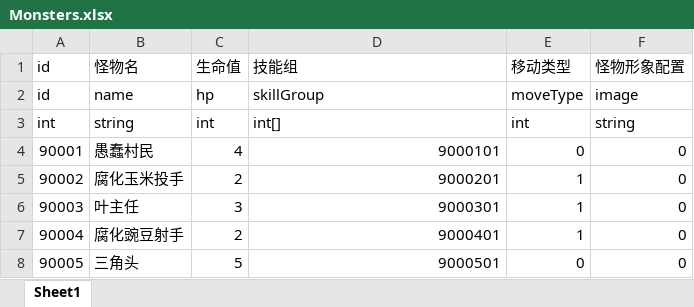
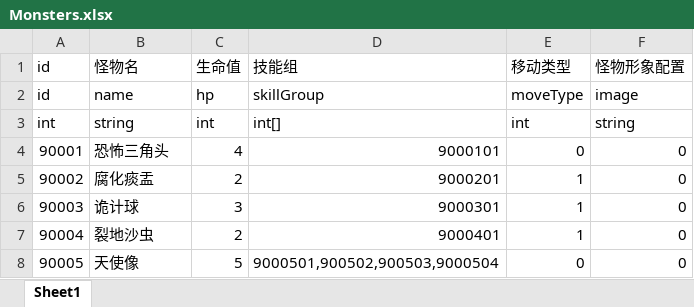
Before and after one commit to mongnanchuan/BooomConsecration, an Excel workbook: ConsecrationDemo/Configs/Monsters.xlsx, sheet Sheet1, drawn as a sheet; values as stored, in another font and other column widths than the file's, no borders; the diff names each change by its address in the sheet, - before the commit and + after, or states it on an @@ line.

```diff
--- a/ConsecrationDemo/Configs/Monsters.xlsx (sheet Sheet1)
+++ b/ConsecrationDemo/Configs/Monsters.xlsx (sheet Sheet1)
-B4: 愚蠢村民
+B4: 恐怖三角头
-B5: 腐化玉米投手
+B5: 腐化痰盂
-B6: 叶主任
+B6: 诡计球
-B7: 腐化豌豆射手
+B7: 裂地沙虫
-B8: 三角头
+B8: 天使像
-D8: 9000501
+D8: 9000501,900502,900503,9000504
```
Also changed, not shown: ConsecrationDemo/Configs/MonsterSkills.xlsx, ConsecrationDemo/Configs/Skills.xlsx, 19 other files.
